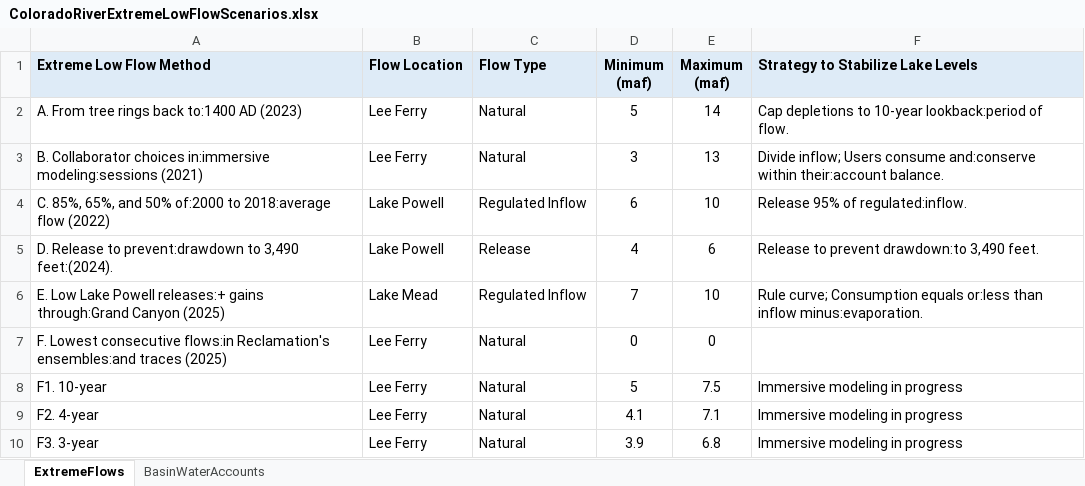
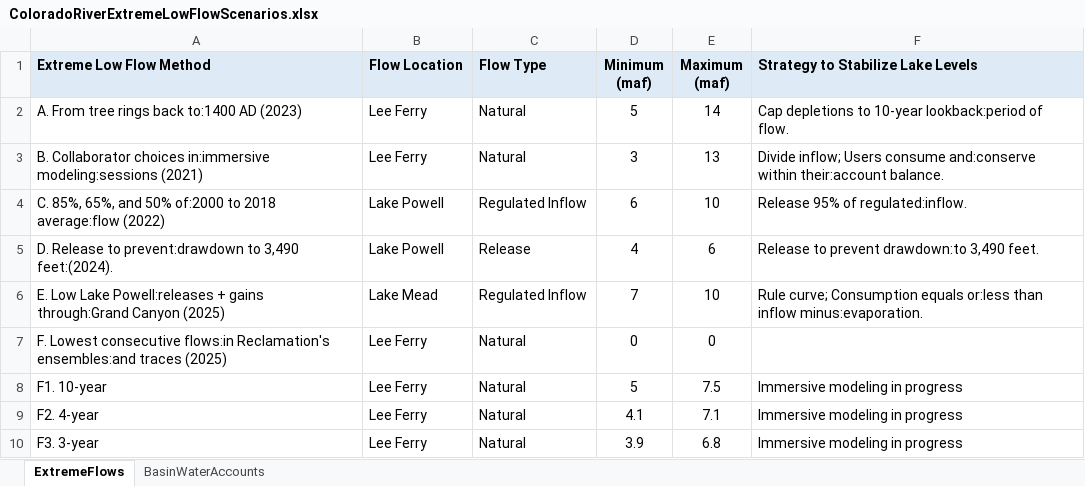
Before and after one commit to dzeke/ColoradoRiverCollaborate, an Excel workbook: ColoradoRiverExtremeLowFlowScenariosAll/ColoradoRiverExtremeLowFlowScenarios.xlsx, sheet ExtremeFlows, drawn as a sheet; values as stored, in another font and other column widths than the file's, no borders; the diff names each change by its address in the sheet, - before the commit and + after, or states it on an @@ line.

Commit message:
Updated filter with line breaks on methods

```diff
--- a/ColoradoRiverExtremeLowFlowScenariosAll/ColoradoRiverExtremeLowFlowScenarios.xlsx (sheet ExtremeFlows)
+++ b/ColoradoRiverExtremeLowFlowScenariosAll/ColoradoRiverExtremeLowFlowScenarios.xlsx (sheet ExtremeFlows)
-A4 (Extreme Low Flow Method): …of:2000 to 2018:average flow (2022)
+A4 (Extreme Low Flow Method): …of:2000 to 2018 average:flow (2022)
-A6 (Extreme Low Flow Method): …Low Lake Powell releases:+ gains through:Grand…
+A6 (Extreme Low Flow Method): …Low Lake Powell:releases + gains through:Grand…
```
Also changed, not shown: 1 other file.
